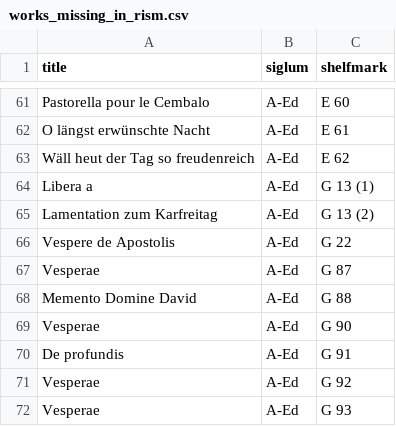
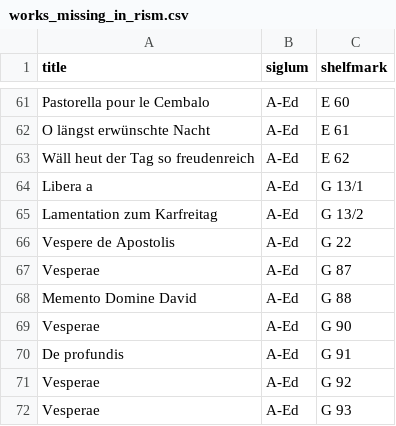
Before and after one commit to edition-esser-skala/werner-catalogue-of-works, a CSV file: data/works_missing_in_rism.csv, drawn as a sheet; only a part is shown, gaps mark what is left out.

```diff
--- a/data/works_missing_in_rism.csv
+++ b/data/works_missing_in_rism.csv
@@ -63,4 +63,4 @@ O längst erwünschte Nacht,A-Ed,E 61
 Wäll heut der Tag so freudenreich,A-Ed,E 62
-Libera a,A-Ed,G 13 (1)
-Lamentation zum Karfreitag,A-Ed,G 13 (2)
+Libera a,A-Ed,G 13/1
+Lamentation zum Karfreitag,A-Ed,G 13/2
 Vespere de Apostolis,A-Ed,G 22
```
Also changed, not shown: data/catalogue_works.csv.
